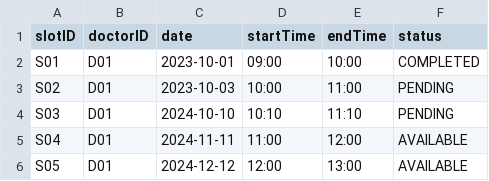
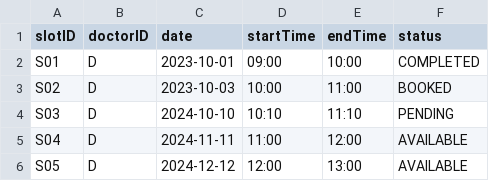
Before and after one commit to aqilakmal/NTU-SC2-HMS, a CSV file: src/main/resources/data/slots.csv, drawn as a sheet.

```diff
--- a/src/main/resources/data/slots.csv
+++ b/src/main/resources/data/slots.csv
@@ -1,6 +1,6 @@
 slotID,doctorID,date,startTime,endTime,status
-S01,D01,2023-10-01,09:00,10:00,COMPLETED
-S02,D01,2023-10-03,10:00,11:00,PENDING
-S03,D01,2024-10-10,10:10,11:10,PENDING
-S04,D01,2024-11-11,11:00,12:00,AVAILABLE
-S05,D01,2024-12-12,12:00,13:00,AVAILABLE
+S01,D,2023-10-01,09:00,10:00,COMPLETED
+S02,D,2023-10-03,10:00,11:00,BOOKED
+S03,D,2024-10-10,10:10,11:10,PENDING
+S04,D,2024-11-11,11:00,12:00,AVAILABLE
+S05,D,2024-12-12,12:00,13:00,AVAILABLE
```
Also changed, not shown: src/main/resources/data/users.csv, 5 other files.
